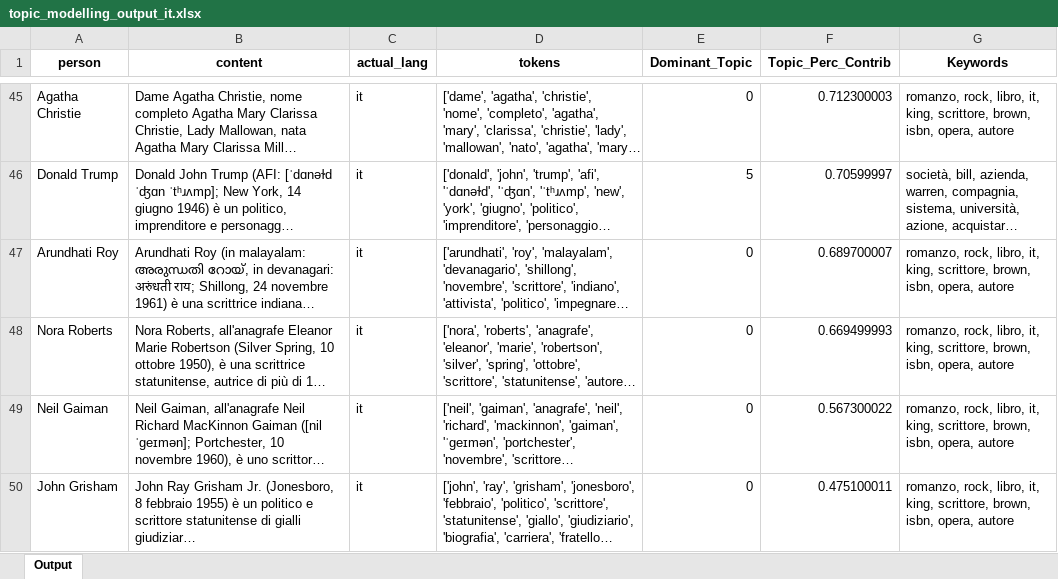
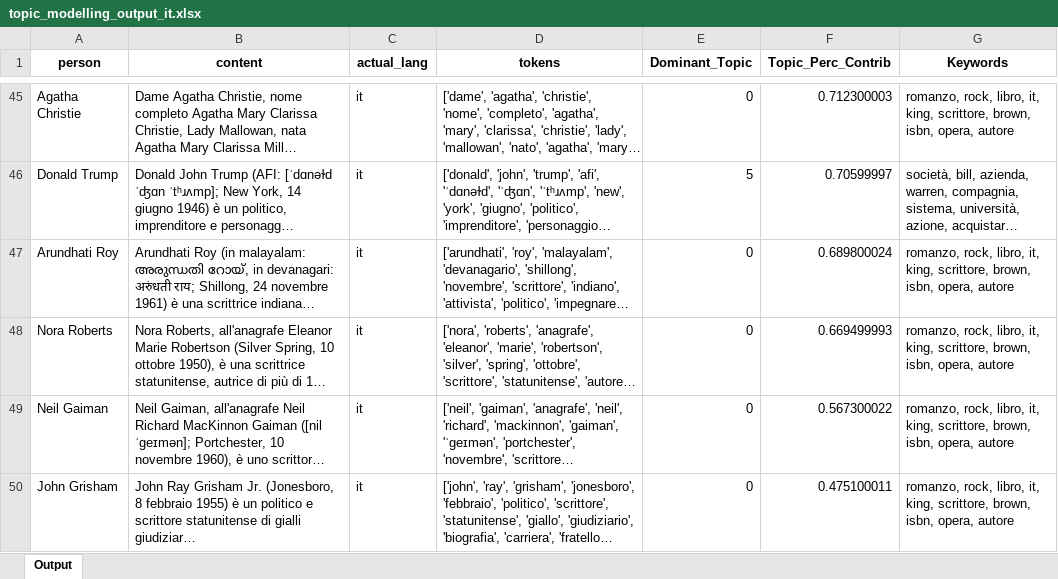
Before and after one commit to bhavesh-chainani/topic_modelling, an Excel workbook: files/output/it/topic_modelling_output_it.xlsx, sheet Output, drawn as a sheet; only a part is shown, gaps mark what is left out; long unchanged cells end in …; values as stored, in another font and other column widths than the file's, no borders; the diff names each change by its address in the sheet, - before the commit and + after, or states it on an @@ line.

```diff
--- a/files/output/it/topic_modelling_output_it.xlsx (sheet Output)
+++ b/files/output/it/topic_modelling_output_it.xlsx (sheet Output)
-F47 (Topic_Perc_Contrib): 0.689700007
+F47 (Topic_Perc_Contrib): 0.689800024
```
Also changed, not shown: files/output/en/topic_modelling_output_en.xlsx, files/output/ru/topic_modelling_output_ru.xlsx, 11 other files.
